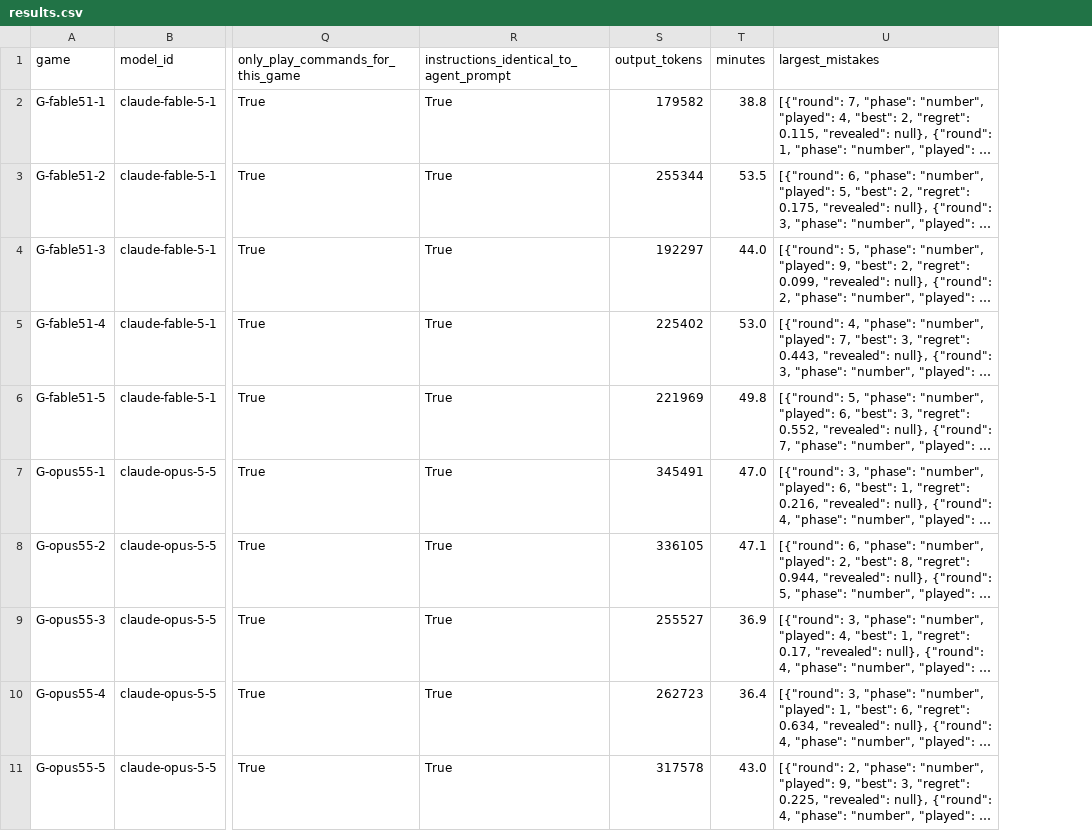
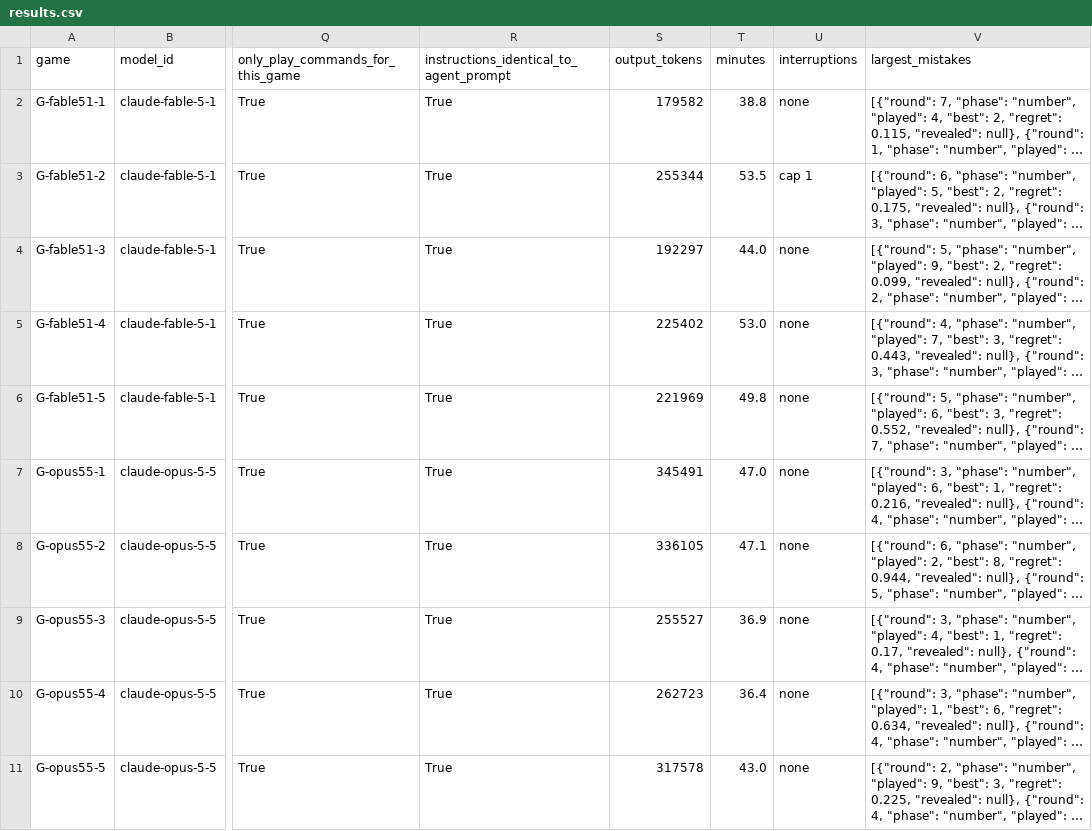
Before and after one commit to dingyingliu/strategic-games-benchmark, a CSV file: model_pilot/results.csv, drawn as a sheet; only a part is shown, gaps mark what is left out; long unchanged cells end in …; the diff covers the shown part only; the diff names each change by its address in the sheet, - before the commit and + after, or states it on an @@ line.

```diff
--- a/model_pilot/results.csv
+++ b/model_pilot/results.csv
+column U (interruptions), rows 2-11: none | cap 1 | none | none | none | none | none | none | none | none
```
Also changed, not shown: 1 added row elsewhere in this file, 27 other files.
